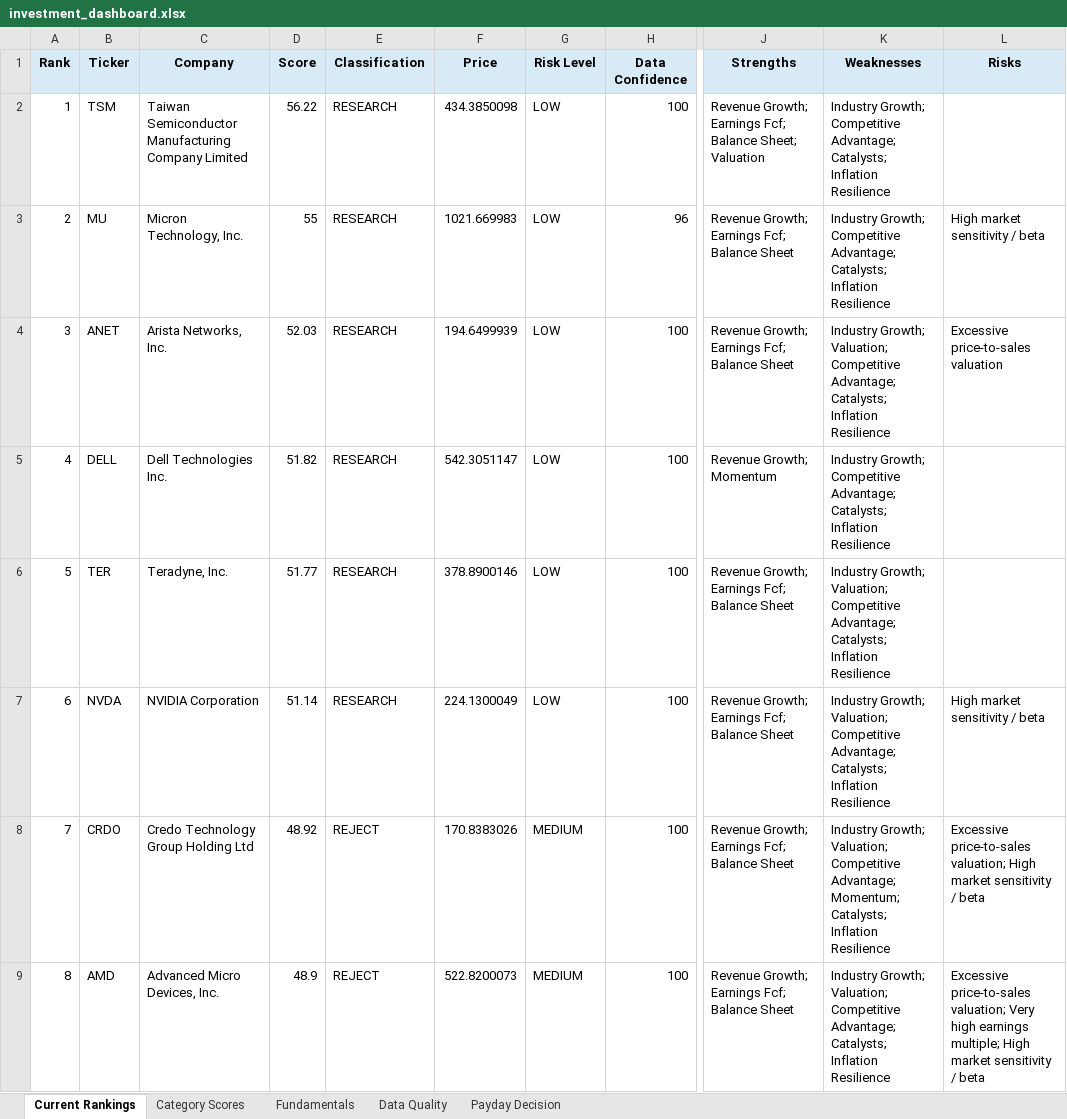
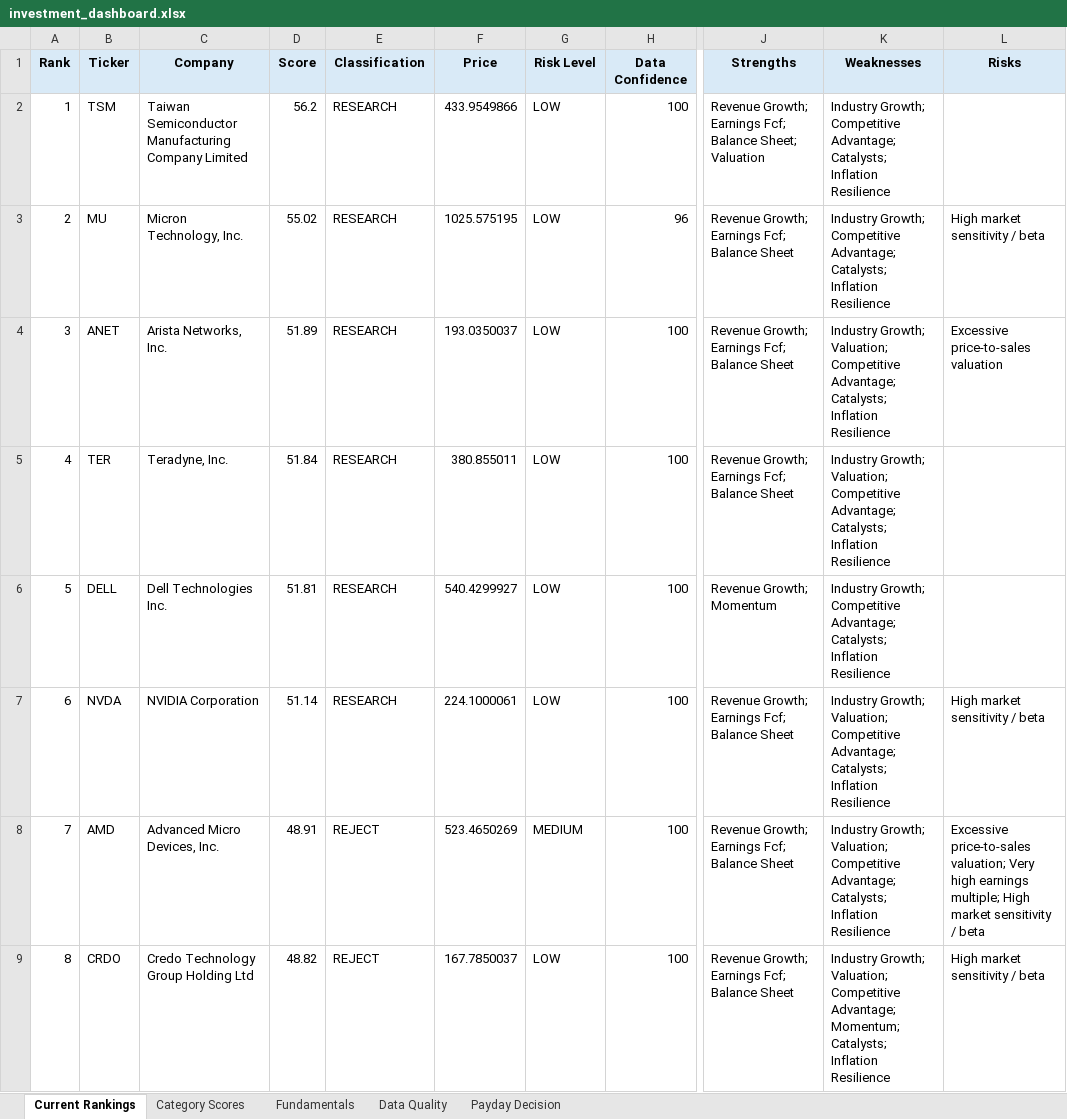
Before and after one commit to Grzesiak33/Version-2-Stock-Investment-Model, an Excel workbook: reports/investment_dashboard.xlsx, sheet Current Rankings, drawn as a sheet; only a part is shown, gaps mark what is left out; values as stored, in another font and other column widths than the file's, no borders; conditional formats not drawn; the diff covers the shown part only; the diff names each change by its address in the sheet, - before the commit and + after, or states it on an @@ line.

```diff
--- a/reports/investment_dashboard.xlsx (sheet Current Rankings)
+++ b/reports/investment_dashboard.xlsx (sheet Current Rankings)
-D2 (Score): 56.22
+D2 (Score): 56.2
-F2 (Price): 434.3850098
+F2 (Price): 433.9549866
-D3 (Score): 55
+D3 (Score): 55.02
-F3 (Price): 1021.669983
+F3 (Price): 1025.575195
-D4 (Score): 52.03
+D4 (Score): 51.89
-F4 (Price): 194.6499939
+F4 (Price): 193.0350037
-B5 (Ticker): DELL
+B5 (Ticker): TER
-C5 (Company): Dell Technologies Inc.
+C5 (Company): Teradyne, Inc.
-D5 (Score): 51.82
+D5 (Score): 51.84
-F5 (Price): 542.3051147
+F5 (Price): 380.855011
-J5 (Strengths): Revenue Growth; Momentum
+J5 (Strengths): Revenue Growth; Earnings Fcf; Balance Sheet
-K5 (Weaknesses): Industry Growth; Competitive Advantage;…
+K5 (Weaknesses): Industry Growth; Valuation; Competitive Advantage;…
-B6 (Ticker): TER
+B6 (Ticker): DELL
-C6 (Company): Teradyne, Inc.
+C6 (Company): Dell Technologies Inc.
-D6 (Score): 51.77
+D6 (Score): 51.81
-F6 (Price): 378.8900146
+F6 (Price): 540.4299927
-J6 (Strengths): Revenue Growth; Earnings Fcf; Balance Sheet
+J6 (Strengths): Revenue Growth; Momentum
-K6 (Weaknesses): Industry Growth; Valuation; Competitive Advantage;…
+K6 (Weaknesses): Industry Growth; Competitive Advantage;…
-F7 (Price): 224.1300049
+F7 (Price): 224.1000061
-B8 (Ticker): CRDO
+B8 (Ticker): AMD
-C8 (Company): Credo Technology Group Holding Ltd
+C8 (Company): Advanced Micro Devices, Inc.
-D8 (Score): 48.92
+D8 (Score): 48.91
-F8 (Price): 170.8383026
+F8 (Price): 523.4650269
-K8 (Weaknesses): …Competitive Advantage; Momentum; Catalysts; Inflation…
+K8 (Weaknesses): …Competitive Advantage; Catalysts; Inflation…
-L8 (Risks): …price-to-sales valuation; High market…
+L8 (Risks): …price-to-sales valuation; Very high earnings multiple; High market…
-B9 (Ticker): AMD
+B9 (Ticker): CRDO
-C9 (Company): Advanced Micro Devices, Inc.
+C9 (Company): Credo Technology Group Holding Ltd
-D9 (Score): 48.9
+D9 (Score): 48.82
-F9 (Price): 522.8200073
+F9 (Price): 167.7850037
-G9 (Risk Level): MEDIUM
+G9 (Risk Level): LOW
-K9 (Weaknesses): …Competitive Advantage; Catalysts; Inflation…
+K9 (Weaknesses): …Competitive Advantage; Momentum; Catalysts; Inflation…
-L9 (Risks): Excessive price-to-sales valuation; Very high earnings multiple; High market…
+L9 (Risks): High market…
```
Also changed, not shown: 91 edited cells elsewhere in this sheet, sheet Fundamentals, sheet Category Scores, sheet Data Quality, sheet Payday Decision, 32 other files.
